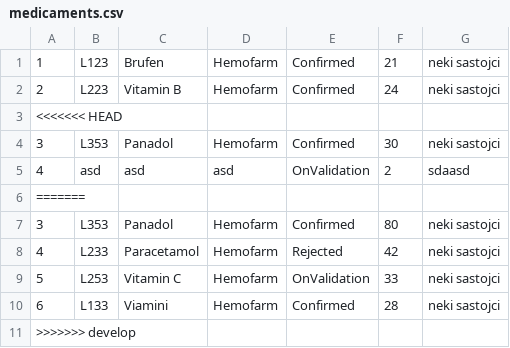
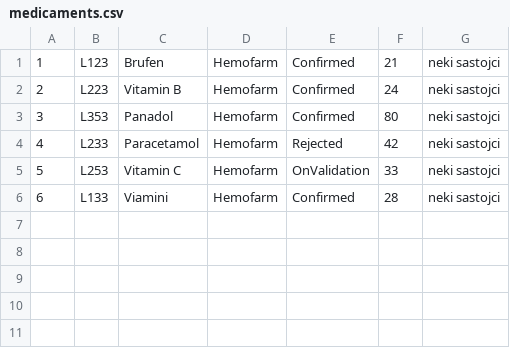
Before and after one commit to st3fan7/HealthClinic, a CSV file: HealthClinic/HealthClinic/Resources/Data/medicaments.csv, drawn as a sheet; the diff names each change by its address in the sheet, - before the commit and + after, or states it on an @@ line.

```diff
--- a/HealthClinic/HealthClinic/Resources/Data/medicaments.csv
+++ b/HealthClinic/HealthClinic/Resources/Data/medicaments.csv
-row 3: <<<<<<< HEAD
-row 4: 3 | L353 | Panadol | Hemofarm | Confirmed | 30 | neki sastojci
-row 5: 4 | asd | asd | asd | OnValidation | 2 | sdaasd
-row 6: =======
-row 11: >>>>>>> develop
```
Also changed, not shown: HealthClinic/HealthClinic/Resources/Data/room.csv, 18 other files.
